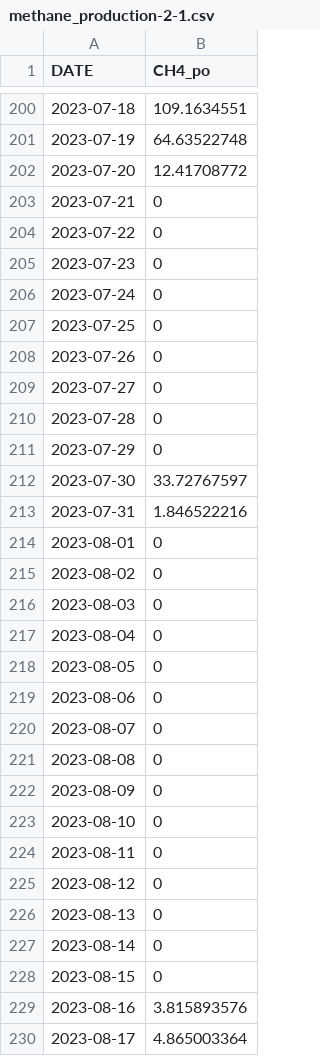
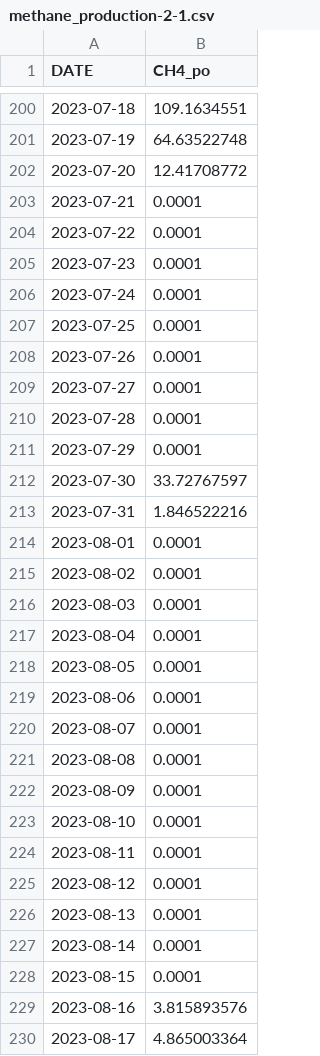
Before and after one commit to kokovariax/dataforproject, a CSV file: methane_production-2-1.csv, drawn as a sheet; only a part is shown, gaps mark what is left out; the diff covers the shown part only.

Commit message:
Update methane_production-2-1.csv

```diff
--- a/methane_production-2-1.csv
+++ b/methane_production-2-1.csv
@@ -202,28 +202,28 @@ DATE,CH4_po
 2023-07-20,12.41708772
-2023-07-21,0
-2023-07-22,0
-2023-07-23,0
-2023-07-24,0
-2023-07-25,0
-2023-07-26,0
-2023-07-27,0
-2023-07-28,0
-2023-07-29,0
+2023-07-21,0.0001
+2023-07-22,0.0001
+2023-07-23,0.0001
+2023-07-24,0.0001
+2023-07-25,0.0001
+2023-07-26,0.0001
+2023-07-27,0.0001
+2023-07-28,0.0001
+2023-07-29,0.0001
 2023-07-30,33.72767597
 2023-07-31,1.846522216
-2023-08-01,0
-2023-08-02,0
-2023-08-03,0
-2023-08-04,0
-2023-08-05,0
-2023-08-06,0
-2023-08-07,0
-2023-08-08,0
-2023-08-09,0
-2023-08-10,0
-2023-08-11,0
-2023-08-12,0
-2023-08-13,0
-2023-08-14,0
-2023-08-15,0
+2023-08-01,0.0001
+2023-08-02,0.0001
+2023-08-03,0.0001
+2023-08-04,0.0001
+2023-08-05,0.0001
+2023-08-06,0.0001
+2023-08-07,0.0001
+2023-08-08,0.0001
+2023-08-09,0.0001
+2023-08-10,0.0001
+2023-08-11,0.0001
+2023-08-12,0.0001
+2023-08-13,0.0001
+2023-08-14,0.0001
+2023-08-15,0.0001
 2023-08-16,3.815893576
```
Also changed, not shown: 8 edited cells elsewhere in this file.
